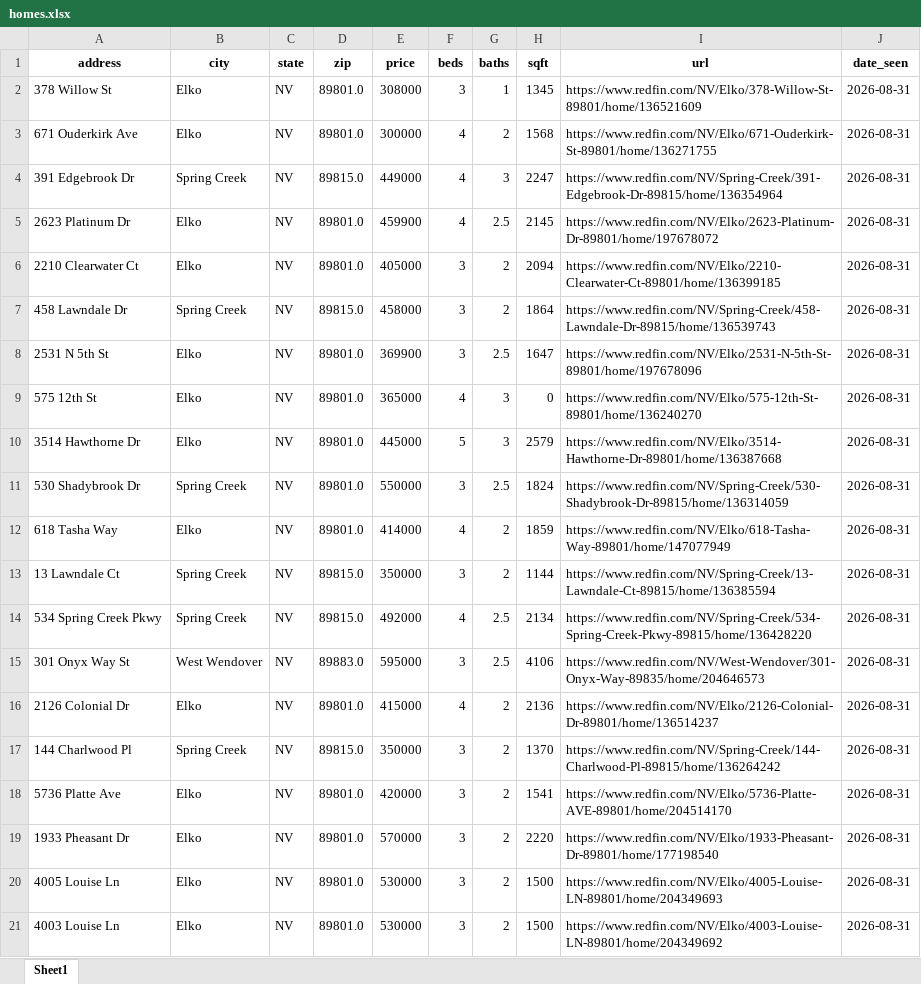
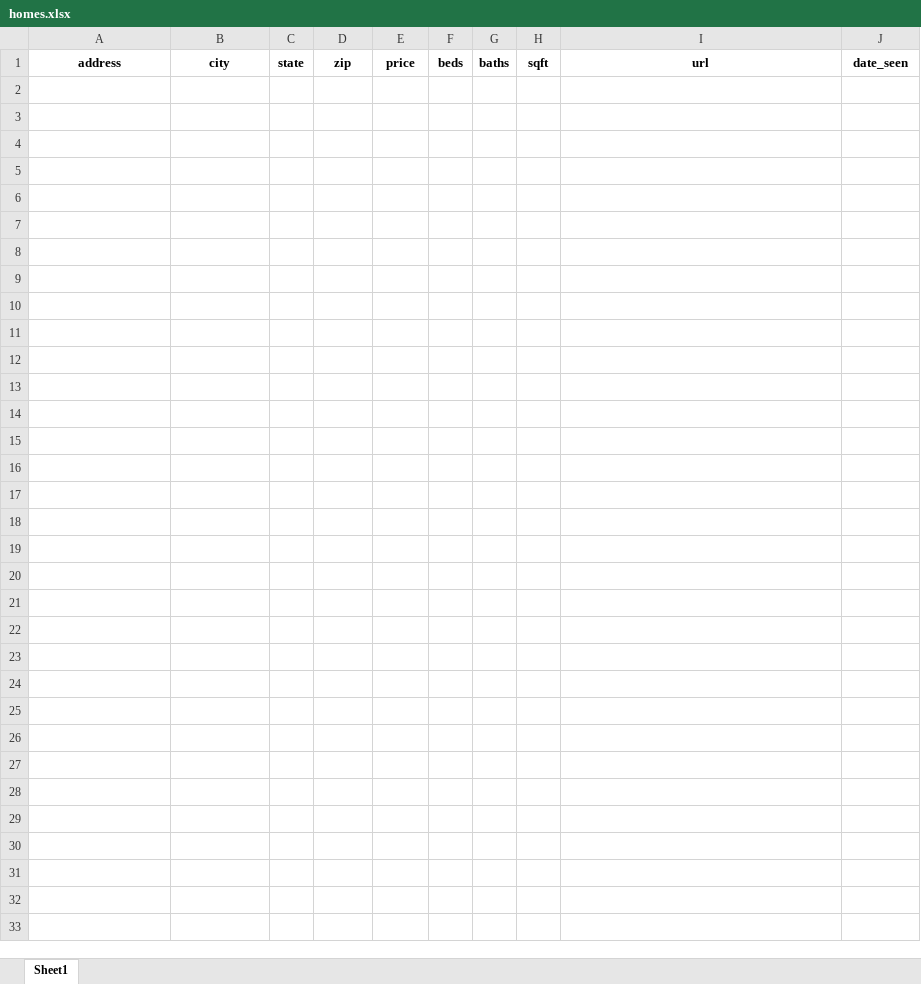
Before and after one commit to Hacker-2004/home-finder, an Excel workbook: homes.xlsx, sheet Sheet1, drawn as a sheet; only a part is shown; values as stored, in another font and other column widths than the file's, no borders; the diff covers the shown part only; the diff names each change by its address in the sheet, - before the commit and + after, or states it on an @@ line.

```diff
--- a/homes.xlsx (sheet Sheet1)
+++ b/homes.xlsx (sheet Sheet1)
-row 2: 378 Willow St | Elko | NV | 89801.0 | 308000 | 3 | 1 | 1345 | https://www.redfin.com/NV/Elko/378-Willow-St-89801/home/136521609 | 2026-08-31
-row 3: 671 Ouderkirk Ave | Elko | NV | 89801.0 | 300000 | 4 | 2 | 1568 | https://www.redfin.com/NV/Elko/671-Ouderkirk-St-89801/home/136271755 | 2026-08-31
-row 4: 391 Edgebrook Dr | Spring Creek | NV | 89815.0 | 449000 | 4 | 3 | 2247 | https://www.redfin.com/NV/Spring-Creek/391-Edgebrook-Dr-89815/home/136354964 | 2026-08-31
-row 5: 2623 Platinum Dr | Elko | NV | 89801.0 | 459900 | 4 | 2.5 | 2145 | https://www.redfin.com/NV/Elko/2623-Platinum-Dr-89801/home/197678072 | 2026-08-31
-row 6: 2210 Clearwater Ct | Elko | NV | 89801.0 | 405000 | 3 | 2 | 2094 | https://www.redfin.com/NV/Elko/2210-Clearwater-Ct-89801/home/136399185 | 2026-08-31
-row 7: 458 Lawndale Dr | Spring Creek | NV | 89815.0 | 458000 | 3 | 2 | 1864 | https://www.redfin.com/NV/Spring-Creek/458-Lawndale-Dr-89815/home/136539743 | 2026-08-31
-row 8: 2531 N 5th St | Elko | NV | 89801.0 | 369900 | 3 | 2.5 | 1647 | https://www.redfin.com/NV/Elko/2531-N-5th-St-89801/home/197678096 | 2026-08-31
-row 9: 575 12th St | Elko | NV | 89801.0 | 365000 | 4 | 3 | 0 | https://www.redfin.com/NV/Elko/575-12th-St-89801/home/136240270 | 2026-08-31
-row 10: 3514 Hawthorne Dr | Elko | NV | 89801.0 | 445000 | 5 | 3 | 2579 | https://www.redfin.com/NV/Elko/3514-Hawthorne-Dr-89801/home/136387668 | 2026-08-31
-row 11: 530 Shadybrook Dr | Spring Creek | NV | 89801.0 | 550000 | 3 | 2.5 | 1824 | https://www.redfin.com/NV/Spring-Creek/530-Shadybrook-Dr-89815/home/136314059 | 2026-08-31
-row 12: 618 Tasha Way | Elko | NV | 89801.0 | 414000 | 4 | 2 | 1859 | https://www.redfin.com/NV/Elko/618-Tasha-Way-89801/home/147077949 | 2026-08-31
-row 13: 13 Lawndale Ct | Spring Creek | NV | 89815.0 | 350000 | 3 | 2 | 1144 | https://www.redfin.com/NV/Spring-Creek/13-Lawndale-Ct-89815/home/136385594 | 2026-08-31
-row 14: 534 Spring Creek Pkwy | Spring Creek | NV | 89815.0 | 492000 | 4 | 2.5 | 2134 | https://www.redfin.com/NV/Spring-Creek/534-Spring-Creek-Pkwy-89815/home/136428220 | 2026-08-31
-row 15: 301 Onyx Way St | West Wendover | NV | 89883.0 | 595000 | 3 | 2.5 | 4106 | https://www.redfin.com/NV/West-Wendover/301-Onyx-Way-89835/home/204646573 | 2026-08-31
-row 16: 2126 Colonial Dr | Elko | NV | 89801.0 | 415000 | 4 | 2 | 2136 | https://www.redfin.com/NV/Elko/2126-Colonial-Dr-89801/home/136514237 | 2026-08-31
-row 17: 144 Charlwood Pl | Spring Creek | NV | 89815.0 | 350000 | 3 | 2 | 1370 | https://www.redfin.com/NV/Spring-Creek/144-Charlwood-Pl-89815/home/136264242 | 2026-08-31
-row 18: 5736 Platte Ave | Elko | NV | 89801.0 | 420000 | 3 | 2 | 1541 | https://www.redfin.com/NV/Elko/5736-Platte-AVE-89801/home/204514170 | 2026-08-31
-row 19: 1933 Pheasant Dr | Elko | NV | 89801.0 | 570000 | 3 | 2 | 2220 | https://www.redfin.com/NV/Elko/1933-Pheasant-Dr-89801/home/177198540 | 2026-08-31
-row 20: 4005 Louise Ln | Elko | NV | 89801.0 | 530000 | 3 | 2 | 1500 | https://www.redfin.com/NV/Elko/4005-Louise-LN-89801/home/204349693 | 2026-08-31
-row 21: 4003 Louise Ln | Elko | NV | 89801.0 | 530000 | 3 | 2 | 1500 | https://www.redfin.com/NV/Elko/4003-Louise-LN-89801/home/204349692 | 2026-08-31
```
Also changed, not shown: 47 removed rows elsewhere in this sheet, 1 other file.
